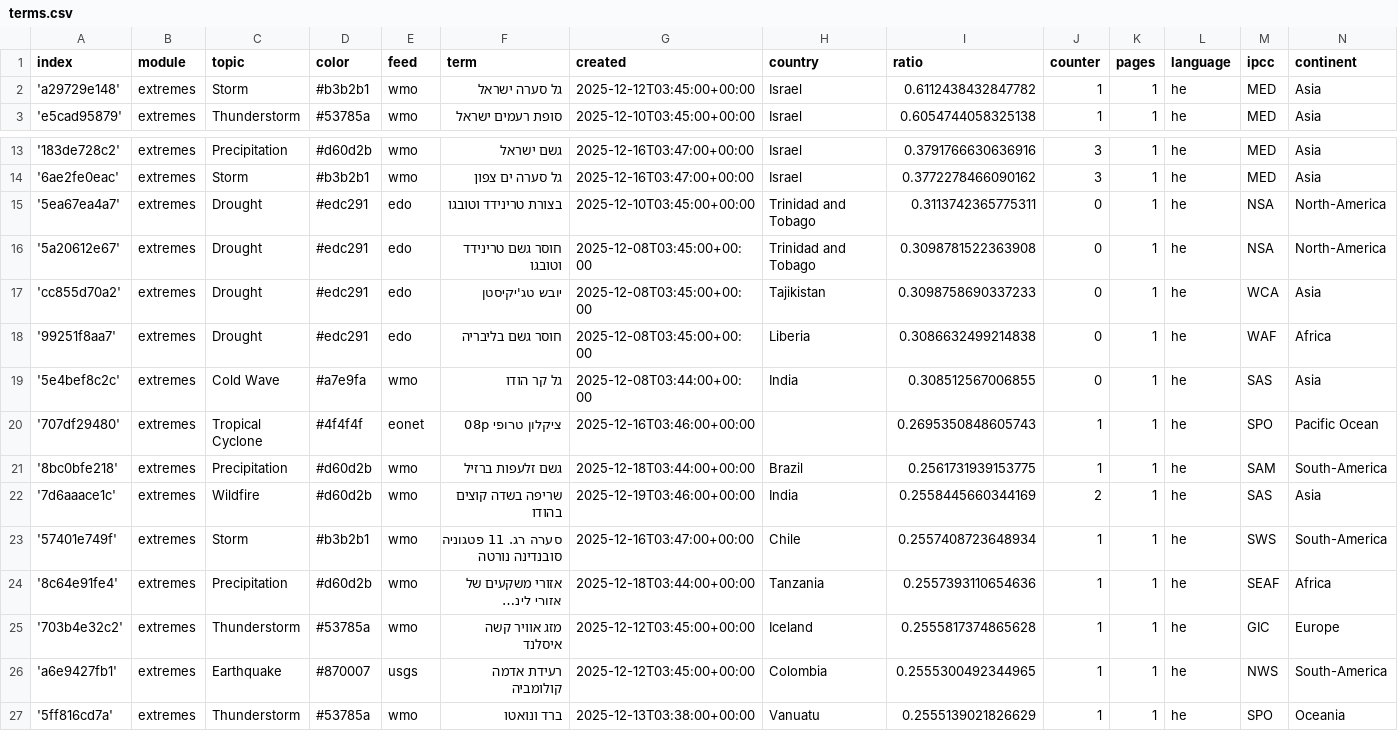
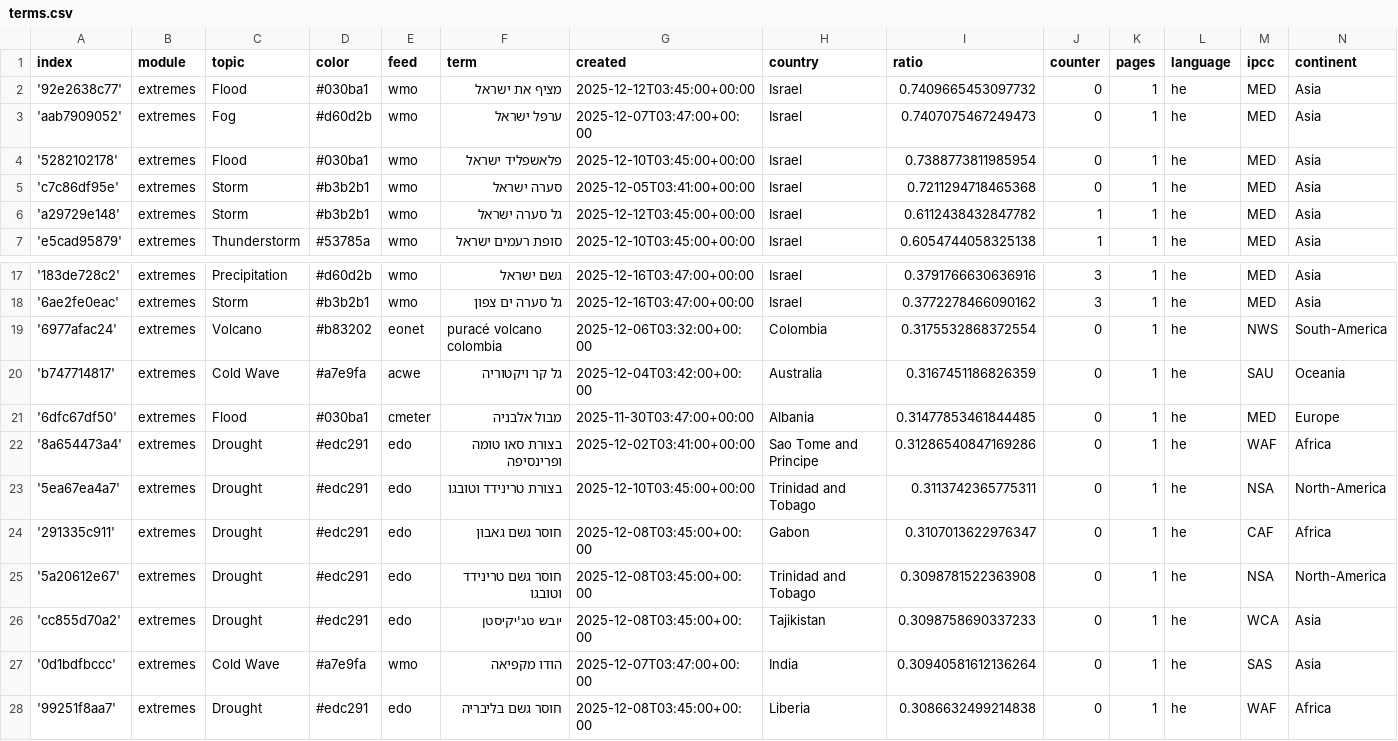
Before and after one commit to picawe-news/hebrewExtremes, a CSV file: terms.csv, drawn as a sheet; only a part is shown, gaps mark what is left out; the shorter side is filled out with more unchanged rows; long unchanged cells end in …; the diff names each change by its address in the sheet, - before the commit and + after, or states it on an @@ line.

Commit message:
Commit from GitHub Actions (import:0.0)

```diff
--- a/terms.csv
+++ b/terms.csv
+row 2: '92e2638c77' | extremes | Flood | #030ba1 | wmo | מציף את ישראל | 2025-12-12T03:45:00+00:00 | Israel | 0.7409665453097732 | 0 | 1 | he | MED | Asia
+row 3: 'aab7909052' | extremes | Fog | #d60d2b | wmo | ערפל ישראל | 2025-12-07T03:47:00+00:00 | Israel | 0.7407075467249473 | 0 | 1 | he | MED | Asia
+row 4: '5282102178' | extremes | Flood | #030ba1 | wmo | פלאשפליד ישראל | 2025-12-10T03:45:00+00:00 | Israel | 0.7388773811985954 | 0 | 1 | he | MED | Asia
+row 5: 'c7c86df95e' | extremes | Storm | #b3b2b1 | wmo | סערה ישראל | 2025-12-05T03:41:00+00:00 | Israel | 0.7211294718465368 | 0 | 1 | he | MED | Asia
+row 19: '6977afac24' | extremes | Volcano | #b83202 | eonet | puracé volcano colombia | 2025-12-06T03:32:00+00:00 | Colombia | 0.3175532868372554 | 0 | 1 | he | NWS | South-America
+row 20: 'b747714817' | extremes | Cold Wave | #a7e9fa | acwe | גל קר ויקטוריה | 2025-12-04T03:42:00+00:00 | Australia | 0.3167451186826359 | 0 | 1 | he | SAU | Oceania
+row 21: '6dfc67df50' | extremes | Flood | #030ba1 | cmeter | מבול אלבניה | 2025-11-30T03:47:00+00:00 | Albania | 0.31477853461844485 | 0 | 1 | he | MED | Europe
+row 22: '8a654473a4' | extremes | Drought | #edc291 | edo | בצורת סאו טומה ופרינסיפה | 2025-12-02T03:41:00+00:00 | Sao Tome and Principe | 0.31286540847169286 | 0 | 1 | he | WAF | Africa
+row 24: '291335c911' | extremes | Drought | #edc291 | edo | חוסר גשם גאבון | 2025-12-08T03:45:00+00:00 | Gabon | 0.3107013622976347 | 0 | 1 | he | CAF | Africa
+row 27: '0d1bdfbccc' | extremes | Cold Wave | #a7e9fa | wmo | הודו מקפיאה | 2025-12-07T03:47:00+00:00 | India | 0.30940581612136264 | 0 | 1 | he | SAS | Asia
```
